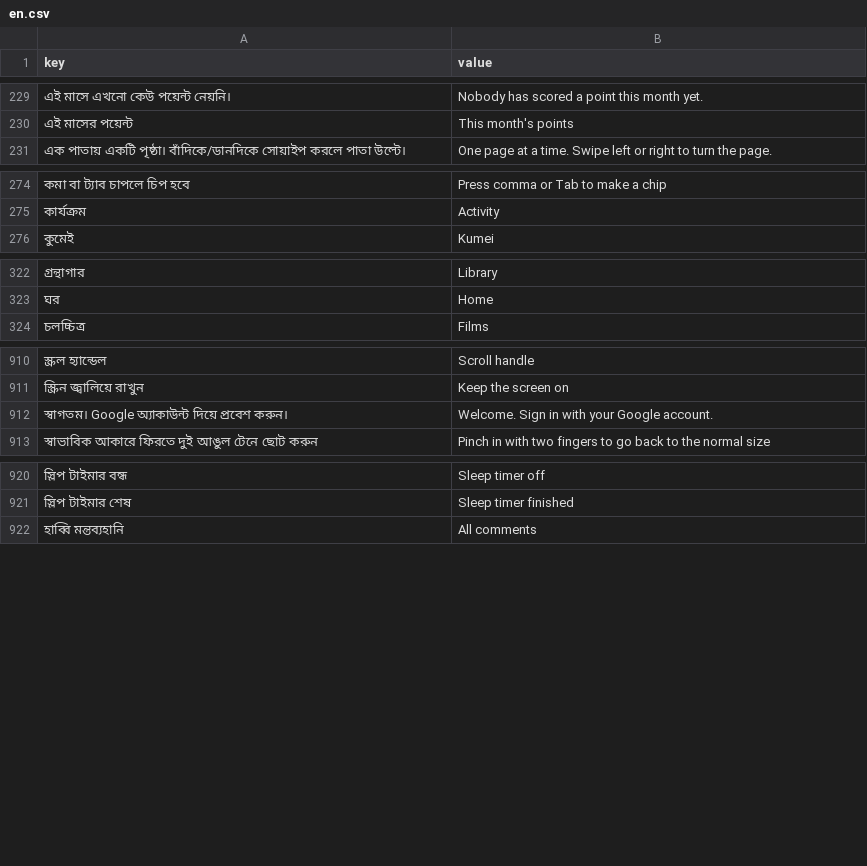
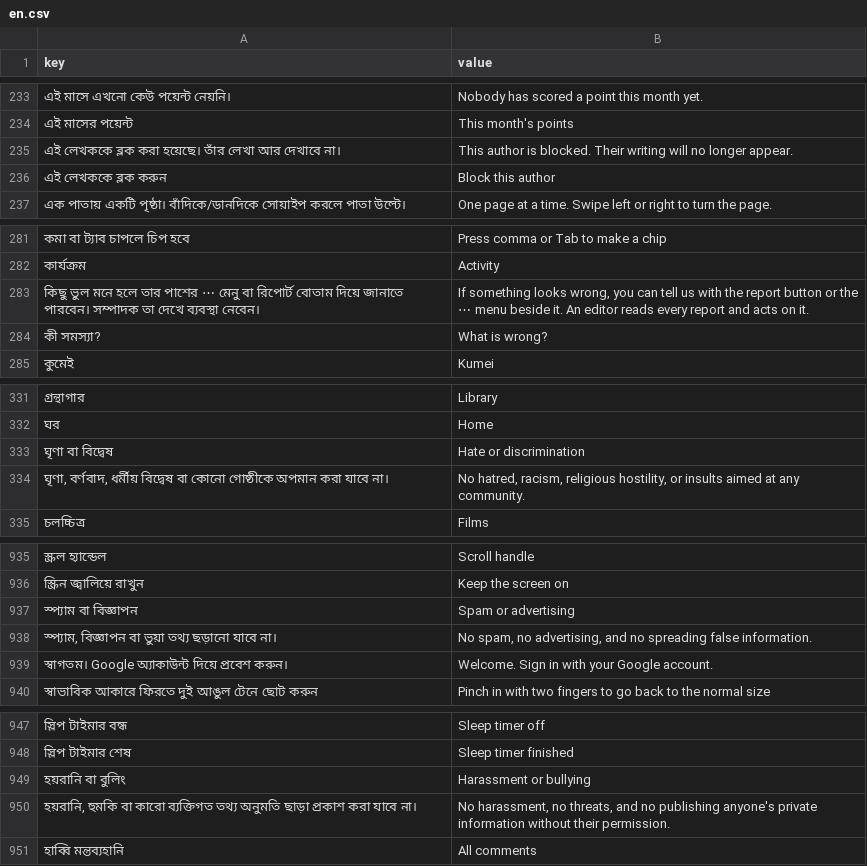
Before and after one commit to sisir-sinha/ningshingche, a CSV file: app/src/main/assets/i18n/en.csv, drawn as a sheet; only a part is shown, gaps mark what is left out; the diff covers the shown part only; the diff names each change by its address in the sheet, - before the commit and + after, or states it on an @@ line.

```diff
--- a/app/src/main/assets/i18n/en.csv
+++ b/app/src/main/assets/i18n/en.csv
+row 235: এই লেখককে ব্লক করা হয়েছে। তাঁর লেখা আর দেখাবে না। | This author is blocked. Their writing will no longer appear.
+row 236: এই লেখককে ব্লক করুন | Block this author
+row 283: কিছু ভুল মনে হলে তার পাশের ⋯ মেনু বা রিপোর্ট বোতাম দিয়ে জানাতে পারবেন। সম্পাদক তা দেখে ব্যবস্থা নেবেন। | If something looks wrong, you can tell us with the report button or the ⋯ menu beside it. An editor reads every report and acts on it.
+row 284: কী সমস্যা? | What is wrong?
+row 333: ঘৃণা বা বিদ্বেষ | Hate or discrimination
+row 334: ঘৃণা, বর্ণবাদ, ধর্মীয় বিদ্বেষ বা কোনো গোষ্ঠীকে অপমান করা যাবে না। | No hatred, racism, religious hostility, or insults aimed at any community.
+row 937: স্প্যাম বা বিজ্ঞাপন | Spam or advertising
+row 938: স্প্যাম, বিজ্ঞাপন বা ভুয়া তথ্য ছড়ানো যাবে না। | No spam, no advertising, and no spreading false information.
+row 949: হয়রানি বা বুলিং | Harassment or bullying
+row 950: হয়রানি, হুমকি বা কারো ব্যক্তিগত তথ্য অনুমতি ছাড়া প্রকাশ করা যাবে না। | No harassment, no threats, and no publishing anyone's private information without their permission.
```
Also changed, not shown: 19 added rows elsewhere in this file, app/src/main/assets/i18n/bpy.csv, backend/assets/lang/bn.csv, 20 other files.
